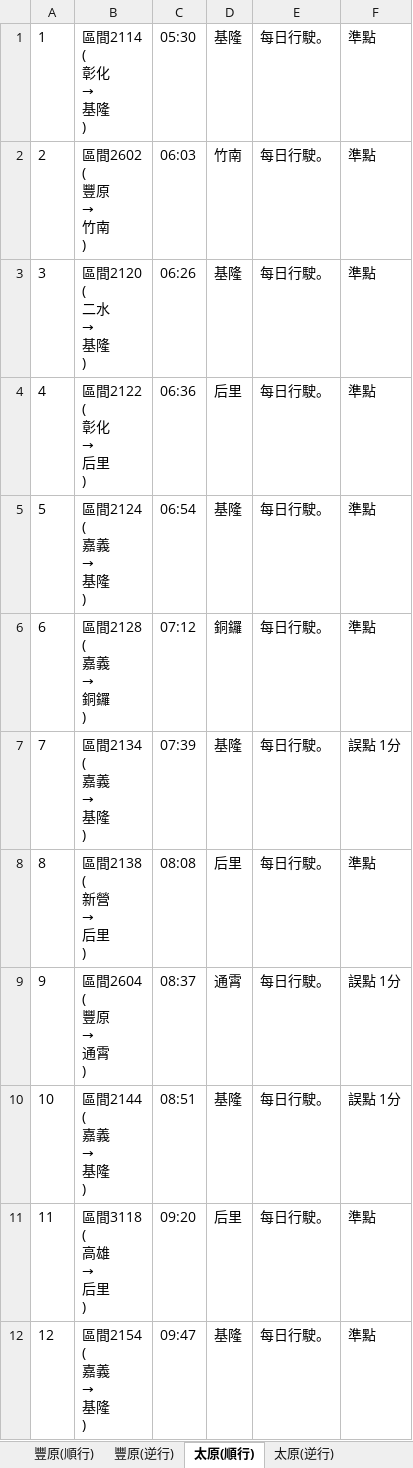
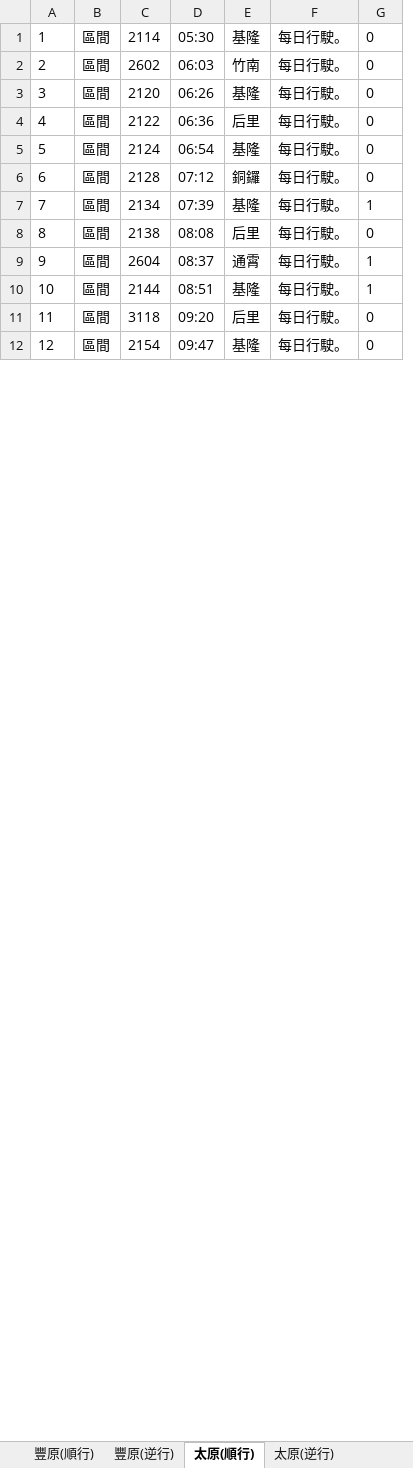
Before and after one commit to GoldenWanGila/Collage-Project, an Excel workbook: Data/Railway/Data collector 20210131.xlsx, sheet 太原(順行), drawn as a sheet; only a part is shown; values as stored, in another font and other column widths than the file's, no borders; removed rows and columns are numbered as before the commit, all else as after; ↵ is a line break in a cell; the diff names each change by its address in the sheet, - before the commit and + after, or states it on an @@ line.

```diff
--- a/Data/Railway/Data collector 20210131.xlsx (sheet 太原(順行))
+++ b/Data/Railway/Data collector 20210131.xlsx (sheet 太原(順行))
-column B, rows 1-12: 區間2114 ↵ ( ↵ 彰化 ↵ → ↵ 基隆 ↵ ) | 區間2602 ↵ ( ↵ 豐原 ↵ → ↵ 竹南 ↵ ) | 區間2120 ↵ ( ↵ 二水 ↵ → ↵ 基隆 ↵ ) | 區間2122 ↵ ( ↵ 彰化 ↵ → ↵ 后里 ↵ ) | 區間2124 ↵ ( ↵ 嘉義 ↵ → ↵ 基隆 ↵ ) | 區間2128 ↵ ( ↵ 嘉義 ↵ → ↵ 銅鑼 ↵ ) | 區間2134 ↵ ( ↵ 嘉義 ↵ → ↵ 基隆 ↵ ) | 區間2138 ↵ ( ↵ 新營 ↵ → ↵ 后里 ↵ ) | 區間2604 ↵ ( ↵ 豐原 ↵ → ↵ 通霄 ↵ ) | 區間2144 ↵ ( ↵ 嘉義 ↵ → ↵ 基隆 ↵ ) | 區間3118 ↵ ( ↵ 高雄 ↵ → ↵ 后里 ↵ ) | 區間2154 ↵ ( ↵ 嘉義 ↵ → ↵ 基隆 ↵ )
+column B, rows 1-12: all 區間
+column C, rows 1-12: 2114 | 2602 | 2120 | 2122 | 2124 | 2128 | 2134 | 2138 | 2604 | 2144 | 3118 | 2154
-column F, rows 1-12: 準點 | 準點 | 準點 | 準點 | 準點 | 準點 | 誤點 1分 | 準點 | 誤點 1分 | 誤點 1分 | 準點 | 準點
+column G, rows 1-12: 0 | 0 | 0 | 0 | 0 | 0 | 1 | 0 | 1 | 1 | 0 | 0
```
Also changed, not shown: sheet 太原(逆行), sheet 潭子(逆行), sheet 潭子(順行), sheet 基隆(順行), sheet 新烏日(順行), sheet 苗栗(順行), 35 more sheets, Data/Railway/Data collector 20210129.xlsx, Data/Railway/Data collector 20210130.xlsx, 6 other files.
